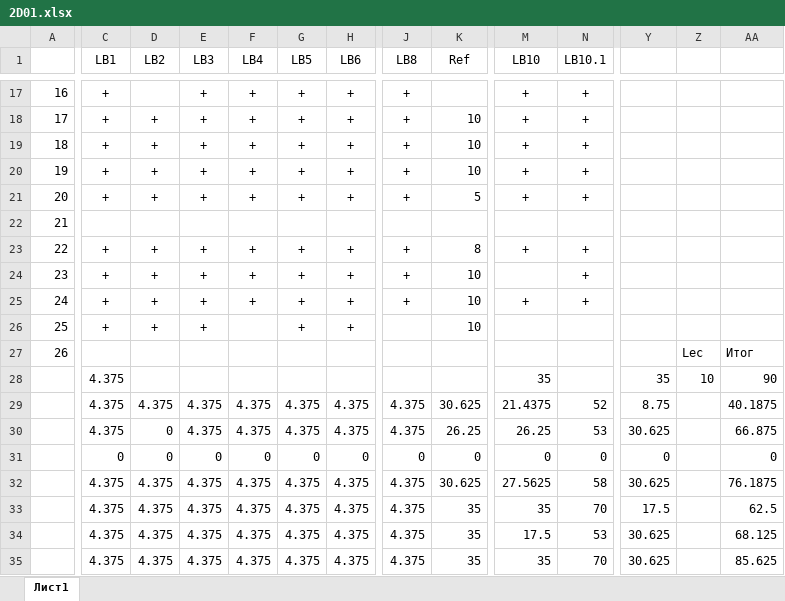
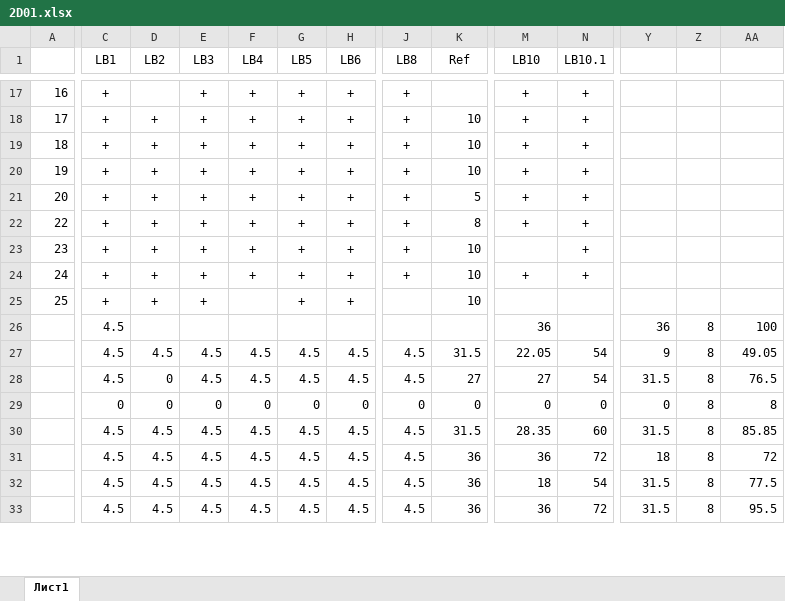
Before and after one commit to VChuzlov/Pascal-labs, an Excel workbook: 2021/scores/2D01/2D01.xlsx, sheet Лист1, drawn as a sheet; only a part is shown, gaps mark what is left out; values as stored, in another font and other column widths than the file's, no borders; removed rows and columns are numbered as before the commit, all else as after; rows hold the shown columns only; the diff covers the shown part only; the diff names each change by its address in the sheet, - before the commit and + after, or states it on an @@ line.

Commit message:
scores

```diff
--- a/2021/scores/2D01/2D01.xlsx (sheet Лист1)
+++ b/2021/scores/2D01/2D01.xlsx (sheet Лист1)
-row 22: 21
-row 27: 26 |  |  |  |  |  |  |  |  |  |  |  | Lec | Итог
-row 28:  | 4.375 |  |  |  |  |  |  |  | 35 |  | 35 | 10 | 90
+row 26:  | 4.5 |  |  |  |  |  |  |  | 36 |  | 36 | 8 | 100
-C27 (LB1): 4.375
+C27 (LB1): 4.5
-D27 (LB2): 4.375
+D27 (LB2): 4.5
-E27 (LB3): 4.375
+E27 (LB3): 4.5
-F27 (LB4): 4.375
+F27 (LB4): 4.5
-G27 (LB5): 4.375
+G27 (LB5): 4.5
-H27 (LB6): 4.375
+H27 (LB6): 4.5
-J27 (LB8): 4.375
+J27 (LB8): 4.5
-K27 (Ref): 30.625
+K27 (Ref): 31.5
-M27 (LB10): 21.4375
+M27 (LB10): 22.05
-N27 (LB10.1): 52
+N27 (LB10.1): 54
-Y27: 8.75
+Y27: 9
-Z27: (empty)
+Z27: 8
-AA27: 40.1875
+AA27: 49.05
-row 30:  | 4.375 | 0 | 4.375 | 4.375 | 4.375 | 4.375 | 4.375 | 26.25 | 26.25 | 53 | 30.625 |  | 66.875
+row 28:  | 4.5 | 0 | 4.5 | 4.5 | 4.5 | 4.5 | 4.5 | 27 | 27 | 54 | 31.5 | 8 | 76.5
-Z29: (empty)
+Z29: 8
-AA29: 0
+AA29: 8
-row 32:  | 4.375 | 4.375 | 4.375 | 4.375 | 4.375 | 4.375 | 4.375 | 30.625 | 27.5625 | 58 | 30.625 |  | 76.1875
-row 33:  | 4.375 | 4.375 | 4.375 | 4.375 | 4.375 | 4.375 | 4.375 | 35 | 35 | 70 | 17.5 |  | 62.5
-row 34:  | 4.375 | 4.375 | 4.375 | 4.375 | 4.375 | 4.375 | 4.375 | 35 | 17.5 | 53 | 30.625 |  | 68.125
-row 35:  | 4.375 | 4.375 | 4.375 | 4.375 | 4.375 | 4.375 | 4.375 | 35 | 35 | 70 | 30.625 |  | 85.625
+row 30:  | 4.5 | 4.5 | 4.5 | 4.5 | 4.5 | 4.5 | 4.5 | 31.5 | 28.35 | 60 | 31.5 | 8 | 85.85
+row 31:  | 4.5 | 4.5 | 4.5 | 4.5 | 4.5 | 4.5 | 4.5 | 36 | 36 | 72 | 18 | 8 | 72
+row 32:  | 4.5 | 4.5 | 4.5 | 4.5 | 4.5 | 4.5 | 4.5 | 36 | 18 | 54 | 31.5 | 8 | 77.5
+row 33:  | 4.5 | 4.5 | 4.5 | 4.5 | 4.5 | 4.5 | 4.5 | 36 | 36 | 72 | 31.5 | 8 | 95.5
```
Also changed, not shown: 12 added rows, 16 removed rows, 104 edited cells and row numbers in column A elsewhere in this sheet, formulas that keep their value, 2021/scores/2D02/2D02.xlsx, 2021/scores/2D03/2D03.xlsx, 1 other file.
